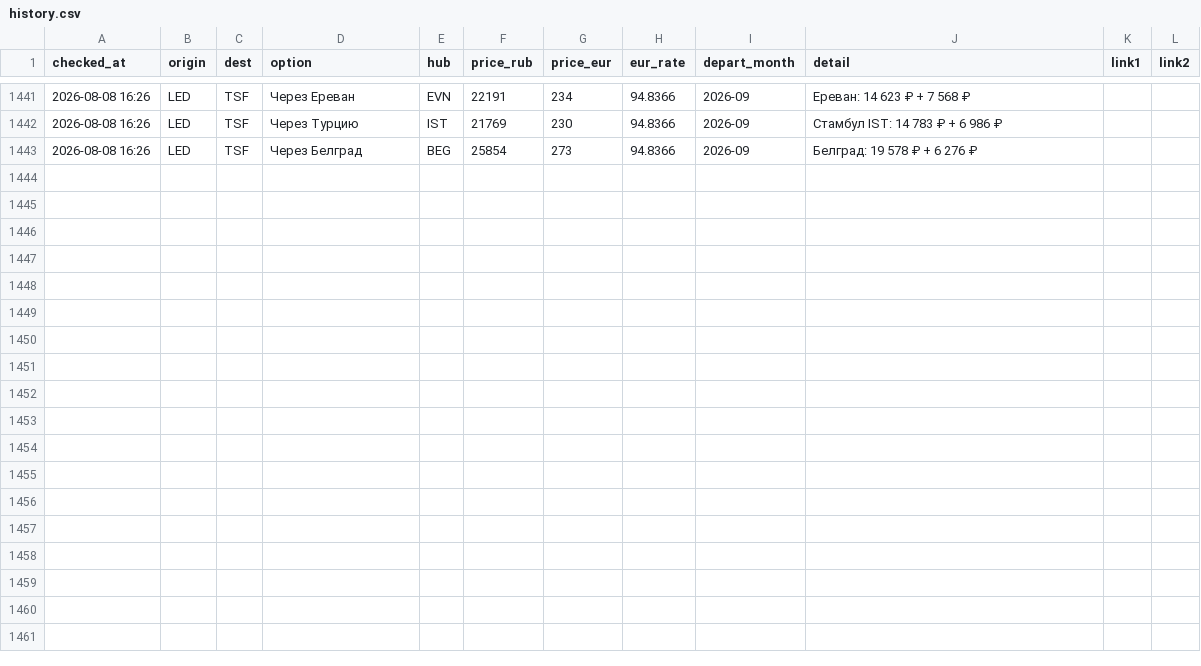
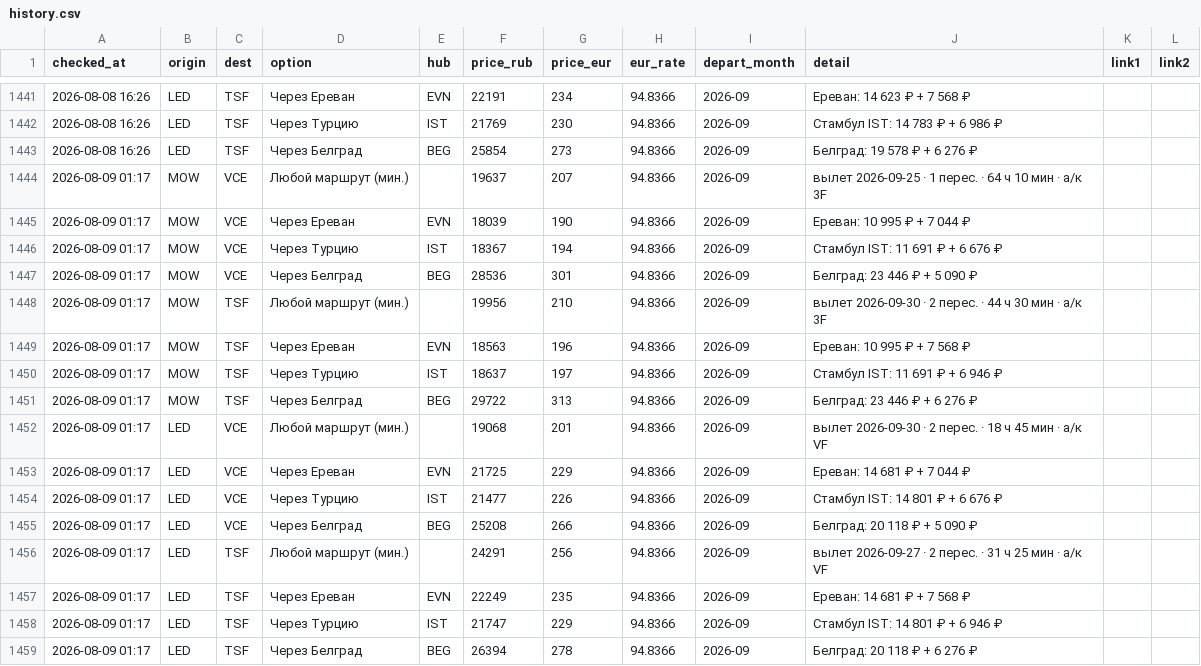
Before and after one commit to timidlia/flyit, a CSV file: data/history.csv, drawn as a sheet; only a part is shown, gaps mark what is left out; the diff names each change by its address in the sheet, - before the commit and + after, or states it on an @@ line.

```diff
--- a/data/history.csv
+++ b/data/history.csv
+row 1444: 2026-08-09 01:17 | MOW | VCE | Любой маршрут (мин.) |  | 19637 | 207 | 94.8366 | 2026-09 | вылет 2026-09-25 · 1 перес. · 64 ч 10 мин · a/к 3F
+row 1445: 2026-08-09 01:17 | MOW | VCE | Через Ереван | EVN | 18039 | 190 | 94.8366 | 2026-09 | Ереван: 10 995 ₽ + 7 044 ₽
+row 1446: 2026-08-09 01:17 | MOW | VCE | Через Турцию | IST | 18367 | 194 | 94.8366 | 2026-09 | Стамбул IST: 11 691 ₽ + 6 676 ₽
+row 1447: 2026-08-09 01:17 | MOW | VCE | Через Белград | BEG | 28536 | 301 | 94.8366 | 2026-09 | Белград: 23 446 ₽ + 5 090 ₽
+row 1448: 2026-08-09 01:17 | MOW | TSF | Любой маршрут (мин.) |  | 19956 | 210 | 94.8366 | 2026-09 | вылет 2026-09-30 · 2 перес. · 44 ч 30 мин · a/к 3F
+row 1449: 2026-08-09 01:17 | MOW | TSF | Через Ереван | EVN | 18563 | 196 | 94.8366 | 2026-09 | Ереван: 10 995 ₽ + 7 568 ₽
+row 1450: 2026-08-09 01:17 | MOW | TSF | Через Турцию | IST | 18637 | 197 | 94.8366 | 2026-09 | Стамбул IST: 11 691 ₽ + 6 946 ₽
+row 1451: 2026-08-09 01:17 | MOW | TSF | Через Белград | BEG | 29722 | 313 | 94.8366 | 2026-09 | Белград: 23 446 ₽ + 6 276 ₽
+row 1452: 2026-08-09 01:17 | LED | VCE | Любой маршрут (мин.) |  | 19068 | 201 | 94.8366 | 2026-09 | вылет 2026-09-30 · 2 перес. · 18 ч 45 мин · a/к VF
+row 1453: 2026-08-09 01:17 | LED | VCE | Через Ереван | EVN | 21725 | 229 | 94.8366 | 2026-09 | Ереван: 14 681 ₽ + 7 044 ₽
+row 1454: 2026-08-09 01:17 | LED | VCE | Через Турцию | IST | 21477 | 226 | 94.8366 | 2026-09 | Стамбул IST: 14 801 ₽ + 6 676 ₽
+row 1455: 2026-08-09 01:17 | LED | VCE | Через Белград | BEG | 25208 | 266 | 94.8366 | 2026-09 | Белград: 20 118 ₽ + 5 090 ₽
+row 1456: 2026-08-09 01:17 | LED | TSF | Любой маршрут (мин.) |  | 24291 | 256 | 94.8366 | 2026-09 | вылет 2026-09-27 · 2 перес. · 31 ч 25 мин · a/к VF
+row 1457: 2026-08-09 01:17 | LED | TSF | Через Ереван | EVN | 22249 | 235 | 94.8366 | 2026-09 | Ереван: 14 681 ₽ + 7 568 ₽
+row 1458: 2026-08-09 01:17 | LED | TSF | Через Турцию | IST | 21747 | 229 | 94.8366 | 2026-09 | Стамбул IST: 14 801 ₽ + 6 946 ₽
+row 1459: 2026-08-09 01:17 | LED | TSF | Через Белград | BEG | 26394 | 278 | 94.8366 | 2026-09 | Белград: 20 118 ₽ + 6 276 ₽
```
Also changed, not shown: 1 other file.
